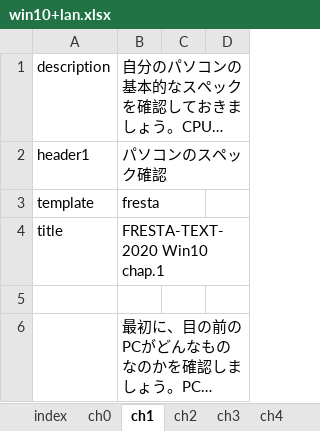
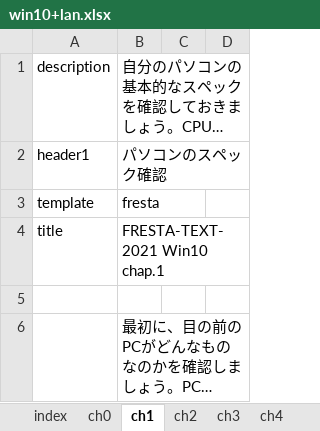
Before and after one commit to gnutar/fresta, an Excel workbook: win10+lan.xlsx, sheet ch1, drawn as a sheet; only a part is shown; long unchanged cells end in …; values as stored, in another font and other column widths than the file's, no borders; the diff names each change by its address in the sheet, - before the commit and + after, or states it on an @@ line.

```diff
--- a/win10+lan.xlsx (sheet ch1)
+++ b/win10+lan.xlsx (sheet ch1)
-B4: FRESTA-TEXT-2020 Win10 chap.1
+B4: FRESTA-TEXT-2021 Win10 chap.1
```
Also changed, not shown: sheet index, sheet ch7, sheet ch2, sheet ch5, macs+lan.xlsx, macs.xlsx, 2 other files.
